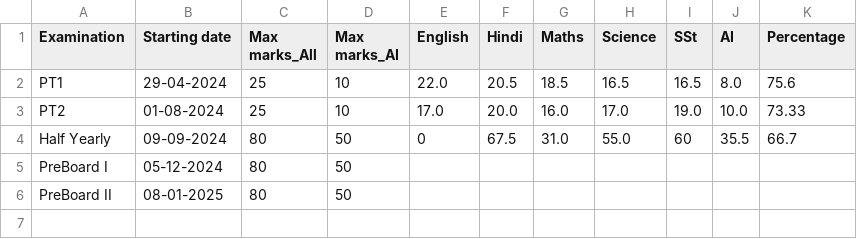
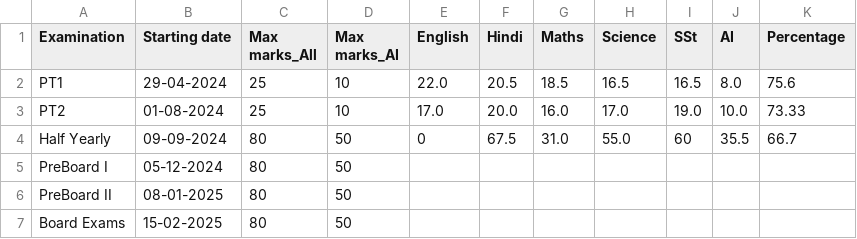
Before and after one commit to Abhyast-Dev/AbeerX, a CSV file: Examdatesandmarks.csv, drawn as a sheet.

Commit message:
Update Examdatesandmarks.csv

```diff
--- a/Examdatesandmarks.csv
+++ b/Examdatesandmarks.csv
@@ -6 +6,2 @@ PreBoard I,05-12-2024,80,50,,,,,,,
 PreBoard II,08-01-2025,80,50,,,,,,,
+Board Exams,15-02-2025,80,50,,,,,,,
```
